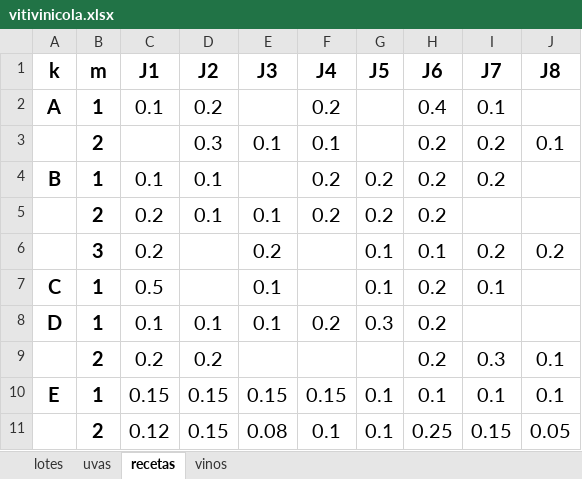
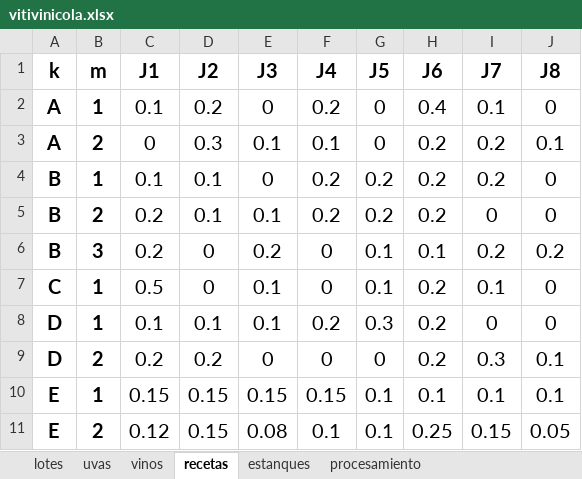
Before and after one commit to nfbalbontin/vitivinicola, an Excel workbook: docs/vitivinicola.xlsx, sheet recetas, drawn as a sheet; values as stored, in another font and other column widths than the file's, no borders; the diff names each change by its address in the sheet, - before the commit and + after, or states it on an @@ line.

```diff
--- a/docs/vitivinicola.xlsx (sheet recetas)
+++ b/docs/vitivinicola.xlsx (sheet recetas)
+sheet tab: estanques
+sheet tab: procesamiento
@@ sheet tab order changed: lotes | uvas | vinos | recetas | estanques | procesamiento @@
-E2 (J3): (empty)
+E2 (J3): 0
-G2:G3 (J5): (empty)
+G2:G3 (J5): 0
-J2 (J8): (empty)
+J2 (J8): 0
-A3 (k): (empty)
+A3 (k): A
-C3 (J1): (empty)
+C3 (J1): 0
-E4 (J3): (empty)
+E4 (J3): 0
-J4:J5 (J8): (empty)
+J4:J5 (J8): 0
-A5:A6 (k): (empty)
+A5:A6 (k): B
-I5 (J7): (empty)
+I5 (J7): 0
-D6:D7 (J2): (empty)
+D6:D7 (J2): 0
-F6:F7 (J4): (empty)
+F6:F7 (J4): 0
-J7:J8 (J8): (empty)
+J7:J8 (J8): 0
-I8 (J7): (empty)
+I8 (J7): 0
-A9 (k): (empty)
+A9 (k): D
-E9 (J3): (empty)
+E9 (J3): 0
-F9 (J4): (empty)
+F9 (J4): 0
-G9 (J5): (empty)
+G9 (J5): 0
-A11 (k): (empty)
+A11 (k): E
```
Also changed, not shown: 2 other files.
